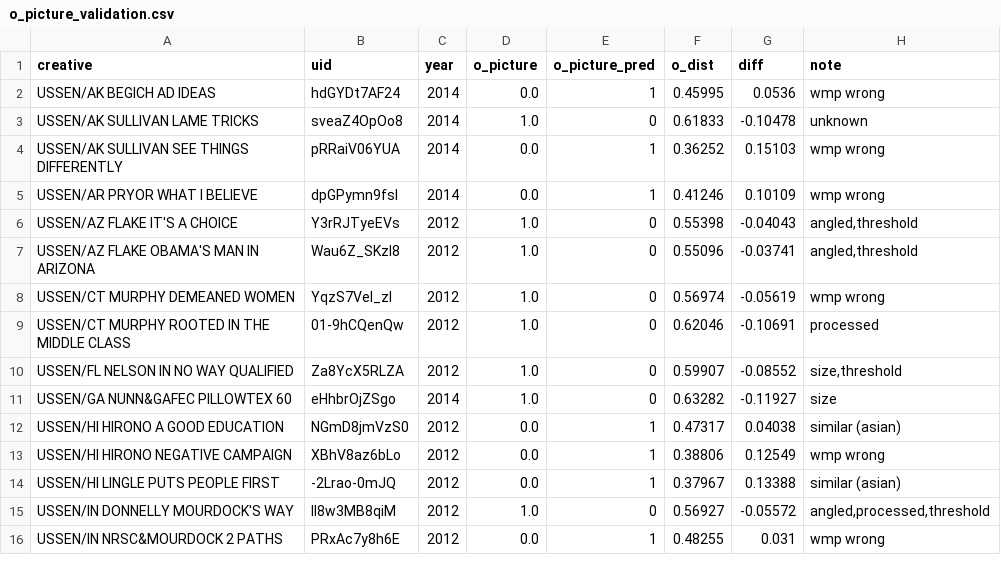
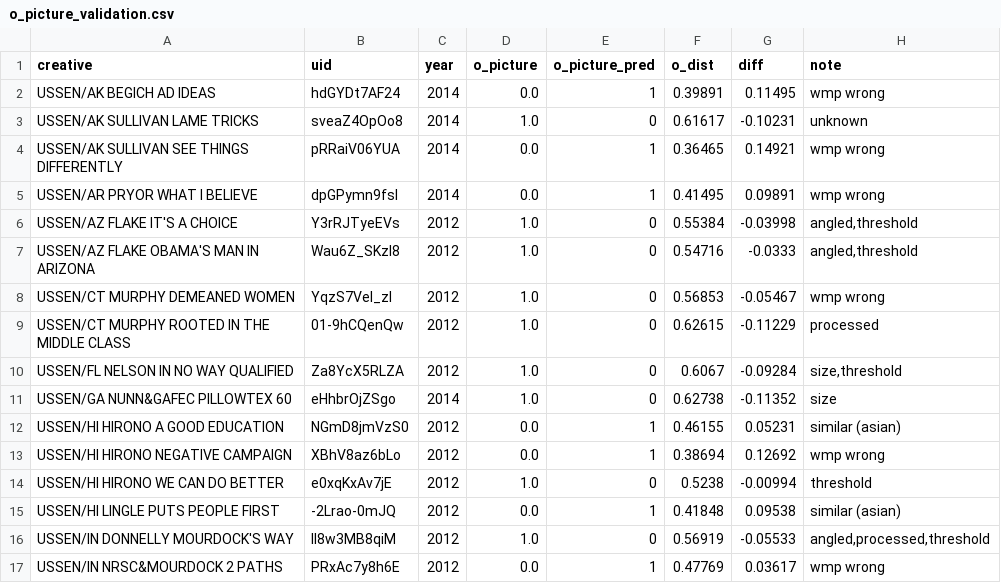
Before and after one commit to atarr3/campvideo-data, a CSV file: data/validation/o_picture_validation.csv, drawn as a sheet; only a part is shown; the diff covers the shown part only.

```diff
--- a/data/validation/o_picture_validation.csv
+++ b/data/validation/o_picture_validation.csv
@@ -1,16 +1,17 @@
 creative,uid,year,o_picture,o_picture_pred,o_dist,diff,note
-USSEN/AK BEGICH AD IDEAS,hdGYDt7AF24,2014,0.0,1,0.45995,0.0536,wmp wrong
-USSEN/AK SULLIVAN LAME TRICKS,sveaZ4OpOo8,2014,1.0,0,0.61833,-0.10478,unknown
-USSEN/AK SULLIVAN SEE THINGS DIFFERENTLY,pRRaiV06YUA,2014,0.0,1,0.36252,0.15103,wmp wrong
-USSEN/AR PRYOR WHAT I BELIEVE,dpGPymn9fsI,2014,0.0,1,0.41246,0.10109,wmp wrong
-USSEN/AZ FLAKE IT'S A CHOICE,Y3rRJTyeEVs,2012,1.0,0,0.55398,-0.04043,"angled,threshold"
-USSEN/AZ FLAKE OBAMA'S MAN IN ARIZONA,Wau6Z_SKzI8,2012,1.0,0,0.55096,-0.03741,"angled,threshold"
-USSEN/CT MURPHY DEMEANED WOMEN,YqzS7VeI_zI,2012,1.0,0,0.56974,-0.05619,wmp wrong
-USSEN/CT MURPHY ROOTED IN THE MIDDLE CLASS,01-9hCQenQw,2012,1.0,0,0.62046,-0.10691,processed
-USSEN/FL NELSON IN NO WAY QUALIFIED,Za8YcX5RLZA,2012,1.0,0,0.59907,-0.08552,"size,threshold"
-USSEN/GA NUNN&GAFEC PILLOWTEX 60,eHhbrOjZSgo,2014,1.0,0,0.63282,-0.11927,size
-USSEN/HI HIRONO A GOOD EDUCATION,NGmD8jmVzS0,2012,0.0,1,0.47317,0.04038,similar (asian)
-USSEN/HI HIRONO NEGATIVE CAMPAIGN,XBhV8az6bLo,2012,0.0,1,0.38806,0.12549,wmp wrong
-USSEN/HI LINGLE PUTS PEOPLE FIRST,-2Lrao-0mJQ,2012,0.0,1,0.37967,0.13388,similar (asian)
-USSEN/IN DONNELLY MOURDOCK'S WAY,II8w3MB8qiM,2012,1.0,0,0.56927,-0.05572,"angled,processed,threshold"
-USSEN/IN NRSC&MOURDOCK 2 PATHS,PRxAc7y8h6E,2012,0.0,1,0.48255,0.031,wmp wrong
+USSEN/AK BEGICH AD IDEAS,hdGYDt7AF24,2014,0.0,1,0.39891,0.11495,wmp wrong
+USSEN/AK SULLIVAN LAME TRICKS,sveaZ4OpOo8,2014,1.0,0,0.61617,-0.10231,unknown
+USSEN/AK SULLIVAN SEE THINGS DIFFERENTLY,pRRaiV06YUA,2014,0.0,1,0.36465,0.14921,wmp wrong
+USSEN/AR PRYOR WHAT I BELIEVE,dpGPymn9fsI,2014,0.0,1,0.41495,0.09891,wmp wrong
+USSEN/AZ FLAKE IT'S A CHOICE,Y3rRJTyeEVs,2012,1.0,0,0.55384,-0.03998,"angled,threshold"
+USSEN/AZ FLAKE OBAMA'S MAN IN ARIZONA,Wau6Z_SKzI8,2012,1.0,0,0.54716,-0.0333,"angled,threshold"
+USSEN/CT MURPHY DEMEANED WOMEN,YqzS7VeI_zI,2012,1.0,0,0.56853,-0.05467,wmp wrong
+USSEN/CT MURPHY ROOTED IN THE MIDDLE CLASS,01-9hCQenQw,2012,1.0,0,0.62615,-0.11229,processed
+USSEN/FL NELSON IN NO WAY QUALIFIED,Za8YcX5RLZA,2012,1.0,0,0.6067,-0.09284,"size,threshold"
+USSEN/GA NUNN&GAFEC PILLOWTEX 60,eHhbrOjZSgo,2014,1.0,0,0.62738,-0.11352,size
+USSEN/HI HIRONO A GOOD EDUCATION,NGmD8jmVzS0,2012,0.0,1,0.46155,0.05231,similar (asian)
+USSEN/HI HIRONO NEGATIVE CAMPAIGN,XBhV8az6bLo,2012,0.0,1,0.38694,0.12692,wmp wrong
+USSEN/HI HIRONO WE CAN DO BETTER,e0xqKxAv7jE,2012,1.0,0,0.5238,-0.00994,threshold
+USSEN/HI LINGLE PUTS PEOPLE FIRST,-2Lrao-0mJQ,2012,0.0,1,0.41848,0.09538,similar (asian)
+USSEN/IN DONNELLY MOURDOCK'S WAY,II8w3MB8qiM,2012,1.0,0,0.56919,-0.05533,"angled,processed,threshold"
+USSEN/IN NRSC&MOURDOCK 2 PATHS,PRxAc7y8h6E,2012,0.0,1,0.47769,0.03617,wmp wrong
```
Also changed, not shown: 2 added rows, 1 removed row and 103 edited cells elsewhere in this file, data/facerec_results.csv, data/issueconv.csv, 19 other files.
